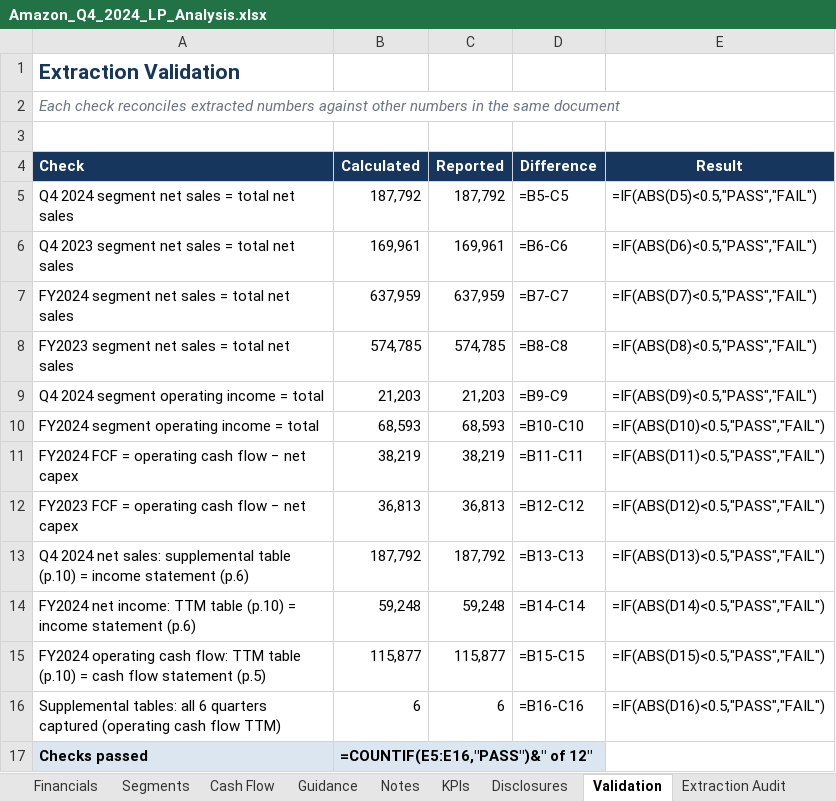
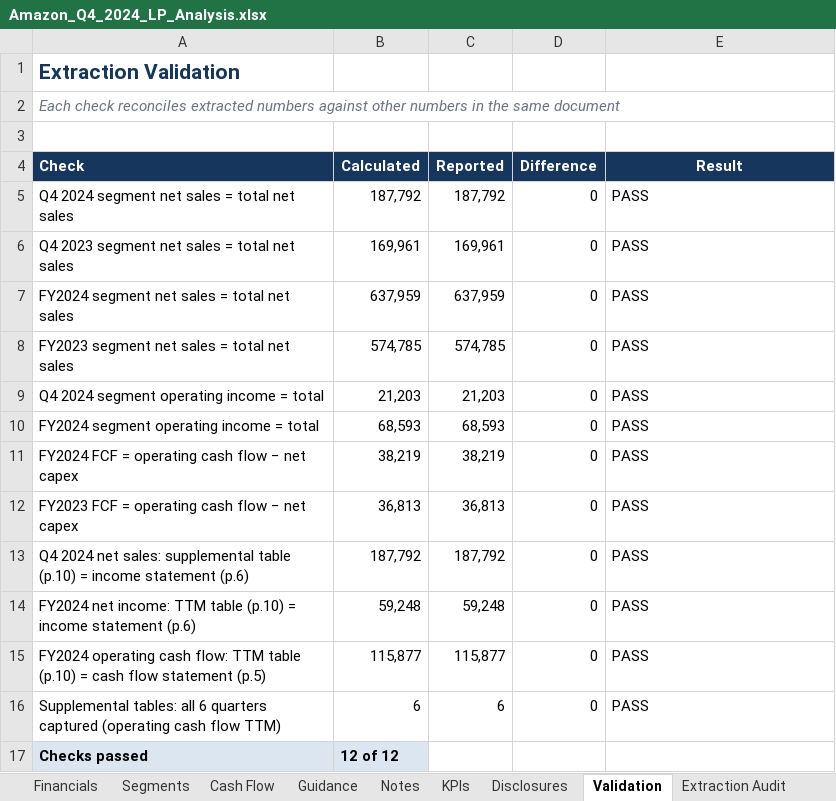
Before and after one commit to DzeGra/reducto-financial-extraction, an Excel workbook: output/Amazon_Q4_2024_LP_Analysis.xlsx, sheet Validation, drawn as a sheet; values as stored, in another font and other column widths than the file's, no borders; formulas without a stored value are shown as written; the diff names each change by its address in the sheet, - before the commit and + after, or states it on an @@ line.

```diff
--- a/output/Amazon_Q4_2024_LP_Analysis.xlsx (sheet Validation)
+++ b/output/Amazon_Q4_2024_LP_Analysis.xlsx (sheet Validation)
-D5 (Difference): =B5-C5
+D5 (Difference): 0
-E5 (Result): =IF(ABS(D5)<0.5,"PASS","FAIL")
+E5 (Result): PASS
-D6 (Difference): =B6-C6
+D6 (Difference): 0
-E6 (Result): =IF(ABS(D6)<0.5,"PASS","FAIL")
+E6 (Result): PASS
-D7 (Difference): =B7-C7
+D7 (Difference): 0
-E7 (Result): =IF(ABS(D7)<0.5,"PASS","FAIL")
+E7 (Result): PASS
-D8 (Difference): =B8-C8
+D8 (Difference): 0
-E8 (Result): =IF(ABS(D8)<0.5,"PASS","FAIL")
+E8 (Result): PASS
-D9 (Difference): =B9-C9
+D9 (Difference): 0
-E9 (Result): =IF(ABS(D9)<0.5,"PASS","FAIL")
+E9 (Result): PASS
-D10 (Difference): =B10-C10
+D10 (Difference): 0
-E10 (Result): =IF(ABS(D10)<0.5,"PASS","FAIL")
+E10 (Result): PASS
-D11 (Difference): =B11-C11
+D11 (Difference): 0
-E11 (Result): =IF(ABS(D11)<0.5,"PASS","FAIL")
+E11 (Result): PASS
-D12 (Difference): =B12-C12
+D12 (Difference): 0
-E12 (Result): =IF(ABS(D12)<0.5,"PASS","FAIL")
+E12 (Result): PASS
-D13 (Difference): =B13-C13
+D13 (Difference): 0
-E13 (Result): =IF(ABS(D13)<0.5,"PASS","FAIL")
+E13 (Result): PASS
-D14 (Difference): =B14-C14
+D14 (Difference): 0
-E14 (Result): =IF(ABS(D14)<0.5,"PASS","FAIL")
+E14 (Result): PASS
-D15 (Difference): =B15-C15
+D15 (Difference): 0
-E15 (Result): =IF(ABS(D15)<0.5,"PASS","FAIL")
+E15 (Result): PASS
-D16 (Difference): =B16-C16
+D16 (Difference): 0
-E16 (Result): =IF(ABS(D16)<0.5,"PASS","FAIL")
+E16 (Result): PASS
-B17 (Calculated): =COUNTIF(E5:E16,"PASS")&" of 12"
+B17 (Calculated): 12 of 12
```
Also changed, not shown: sheet KPIs, sheet Segments, sheet Disclosures, sheet Financials, sheet Cash Flow, sheet Extraction Audit, 1 more sheet, charts or pictures, output/Apple_Q3_FY2024_LP_Analysis.xlsx.
